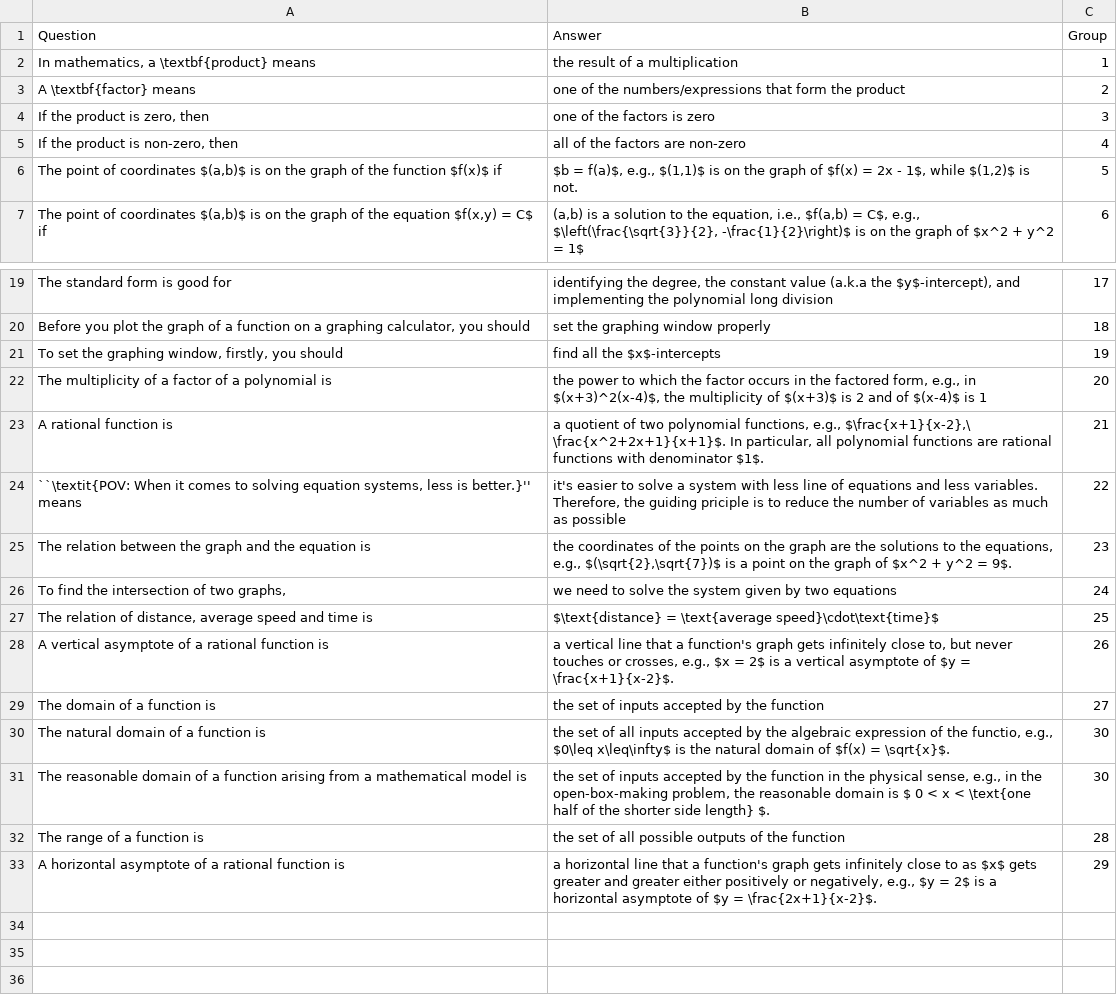
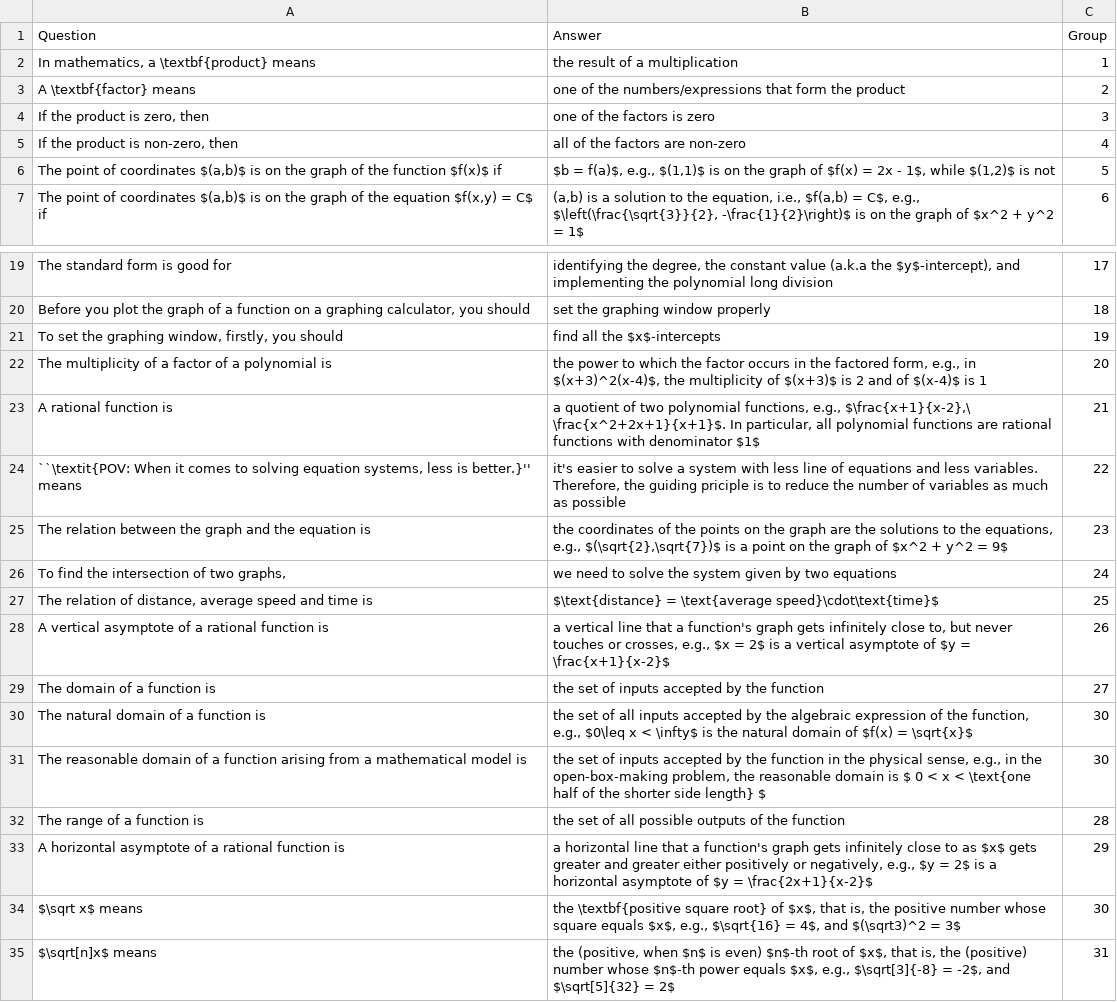
Before and after one commit to benhuangbmj/course-materials, a CSV file: algebra-two/concepts.csv, drawn as a sheet; only a part is shown, gaps mark what is left out.

Commit message:
update

```diff
--- a/algebra-two/concepts.csv
+++ b/algebra-two/concepts.csv
@@ -5,3 +5,3 @@ A \textbf{factor} means,one of the numbers/expressions that form the product,2
 "If the product is non-zero, then",all of the factors are non-zero,4
-"The point of coordinates $(a,b)$ is on the graph of the function $f(x)$ if","$b = f(a)$, e.g., $(1,1)$ is on the graph of $f(x) = 2x - 1$, while $(1,2)$ is not.",5
+"The point of coordinates $(a,b)$ is on the graph of the function $f(x)$ if","$b = f(a)$, e.g., $(1,1)$ is on the graph of $f(x) = 2x - 1$, while $(1,2)$ is not",5
 "The point of coordinates $(a,b)$ is on the graph of the equation $f(x,y) = C$ if","(a,b) is a solution to the equation, i.e., $f(a,b) = C$, e.g., $\left(\frac{\sqrt{3}}{2}, -\frac{1}{2}\right)$ is on the graph of $x^2 + y^2 = 1$",6
@@ -22,12 +22,14 @@ The standard form is good for,"identifying the degree, the constant value (a.k.a
 The multiplicity of a factor of a polynomial is,"the power to which the factor occurs in the factored form, e.g., in $(x+3)^2(x-4)$, the multiplicity of $(x+3)$ is 2 and of $(x-4)$ is 1",20
-A rational function is,"a quotient of two polynomial functions, e.g., $\frac{x+1}{x-2},\ \frac{x^2+2x+1}{x+1}$. In particular, all polynomial functions are rational functions with denominator $1$.",21
+A rational function is,"a quotient of two polynomial functions, e.g., $\frac{x+1}{x-2},\ \frac{x^2+2x+1}{x+1}$. In particular, all polynomial functions are rational functions with denominator $1$",21
 "``\textit{POV: When it comes to solving equation systems, less is better.}'' means","it's easier to solve a system with less line of equations and less variables. Therefore, the guiding priciple is to reduce the number of variables as much as possible",22
-The relation between the graph and the equation is,"the coordinates of the points on the graph are the solutions to the equations, e.g., $(\sqrt{2},\sqrt{7})$ is a point on the graph of $x^2 + y^2 = 9$.",23
+The relation between the graph and the equation is,"the coordinates of the points on the graph are the solutions to the equations, e.g., $(\sqrt{2},\sqrt{7})$ is a point on the graph of $x^2 + y^2 = 9$",23
 "To find the intersection of two graphs, ",we need to solve the system given by two equations,24
 "The relation of distance, average speed and time is",$\text{distance} = \text{average speed}\cdot\text{time}$,25
-A vertical asymptote of a rational function is ,"a vertical line that a function's graph gets infinitely close to, but never touches or crosses, e.g., $x =  2$ is a vertical asymptote of $y = \frac{x+1}{x-2}$.",26
+A vertical asymptote of a rational function is ,"a vertical line that a function's graph gets infinitely close to, but never touches or crosses, e.g., $x =  2$ is a vertical asymptote of $y = \frac{x+1}{x-2}$",26
 The domain of a function is,the set of inputs accepted by the function,27
-The natural domain of a function is,"the set of all inputs accepted by the algebraic expression of the functio, e.g., $0\leq x\leq\infty$ is the natural domain of $f(x) = \sqrt{x}$.",30
-The reasonable domain of a function arising from a mathematical model is,"the set of inputs accepted by the function in the physical sense, e.g., in the open-box-making problem, the reasonable domain is $ 0 < x < \text{one half of the shorter side length} $.",30
+The natural domain of a function is,"the set of all inputs accepted by the algebraic expression of the function, e.g., $0\leq x < \infty$ is the natural domain of $f(x) = \sqrt{x}$",30
+The reasonable domain of a function arising from a mathematical model is,"the set of inputs accepted by the function in the physical sense, e.g., in the open-box-making problem, the reasonable domain is $ 0 < x < \text{one half of the shorter side length} $",30
 The range of a function is,the set of all possible outputs of  the function,28
-A horizontal  asymptote of a rational function is ,"a horizontal line that a function's graph gets infinitely close to as $x$ gets greater and greater either positively or negatively, e.g., $y =  2$ is a horizontal asymptote of $y = \frac{2x+1}{x-2}$.",29
+A horizontal  asymptote of a rational function is ,"a horizontal line that a function's graph gets infinitely close to as $x$ gets greater and greater either positively or negatively, e.g., $y =  2$ is a horizontal asymptote of $y = \frac{2x+1}{x-2}$",29
+$\sqrt x$ means ,"the \textbf{positive square root} of $x$, that is, the positive number whose square equals $x$, e.g., $\sqrt{16} = 4$, and $(\sqrt3)^2 = 3$",30
+$\sqrt[n]x$ means,"the (positive, when $n$ is even) $n$-th root of $x$, that is, the (positive) number whose $n$-th power equals $x$, e.g., $\sqrt[3]{-8} = -2$, and $\sqrt[5]{32} = 2$",31
```
